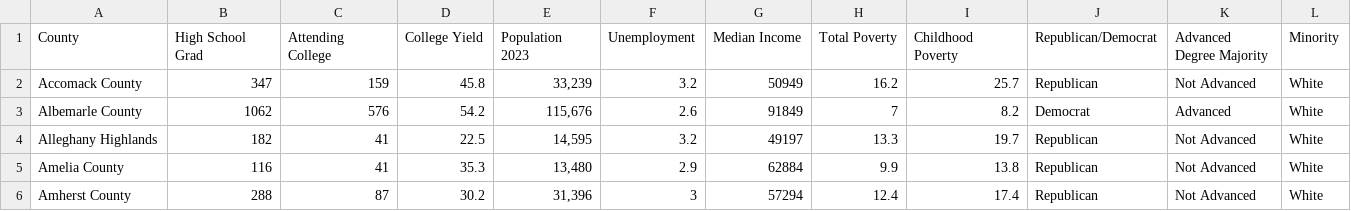
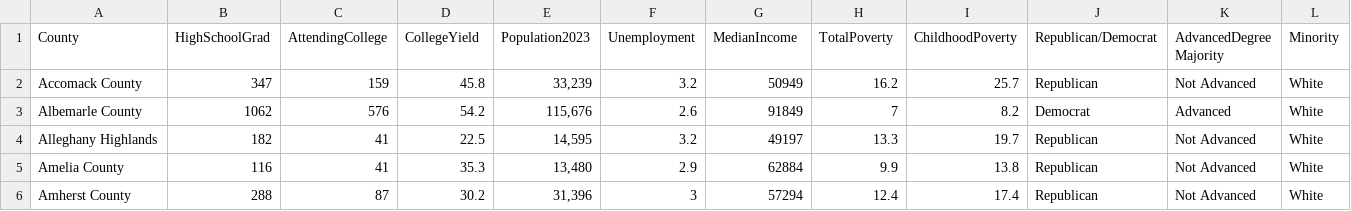
Before and after one commit to djm5ms/LRprojdata, a CSV file: STAT 3220 Project 1 - Sheet1.csv, drawn as a sheet; only a part is shown.

Commit message:
Update STAT 3220 Project 1 - Sheet1.csv

```diff
--- a/STAT 3220 Project 1 - Sheet1.csv
+++ b/STAT 3220 Project 1 - Sheet1.csv
@@ -1,2 +1,2 @@
-County,High School Grad,Attending College,College Yield,Population 2023,Unemployment,Median Income,Total Poverty,Childhood Poverty,Republican/Democrat,Advanced Degree Majority,Minority
+County,HighSchoolGrad,AttendingCollege,CollegeYield,Population2023,Unemployment,MedianIncome,TotalPoverty,ChildhoodPoverty,Republican/Democrat,AdvancedDegree Majority,Minority
 Accomack County,347,159,45.8,"33,239",3.2,50949,16.2,25.7,Republican,Not Advanced,White
```
